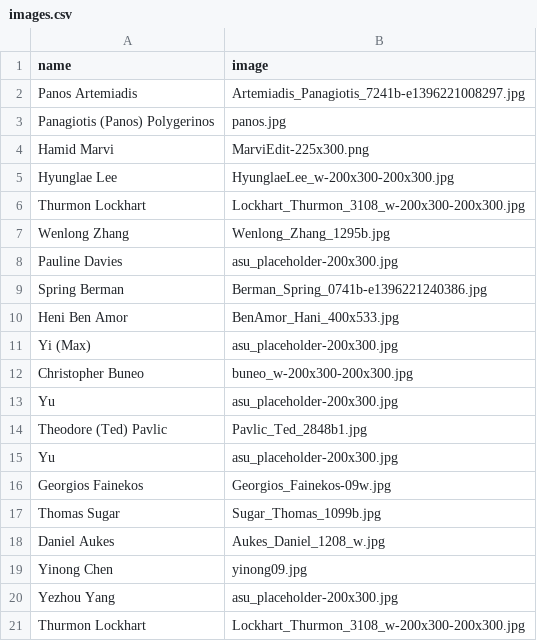
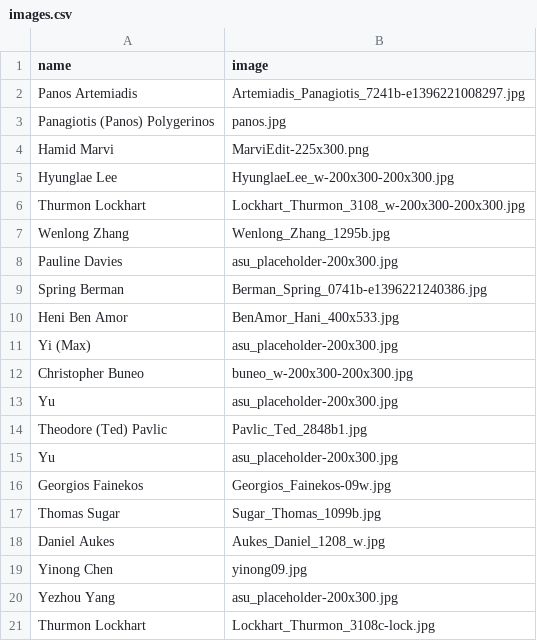
Before and after one commit to idealabasu/website_asurobotics, a CSV file: _misc/images.csv, drawn as a sheet.

Commit message:
more image updates

```diff
--- a/_misc/images.csv
+++ b/_misc/images.csv
@@ -20,2 +20,2 @@ Yinong Chen,yinong09.jpg
 Yezhou Yang,asu_placeholder-200x300.jpg
-Thurmon Lockhart,Lockhart_Thurmon_3108_w-200x300-200x300.jpg
+Thurmon Lockhart,Lockhart_Thurmon_3108c-lock.jpg
```
Also changed, not shown: 3 other files.
